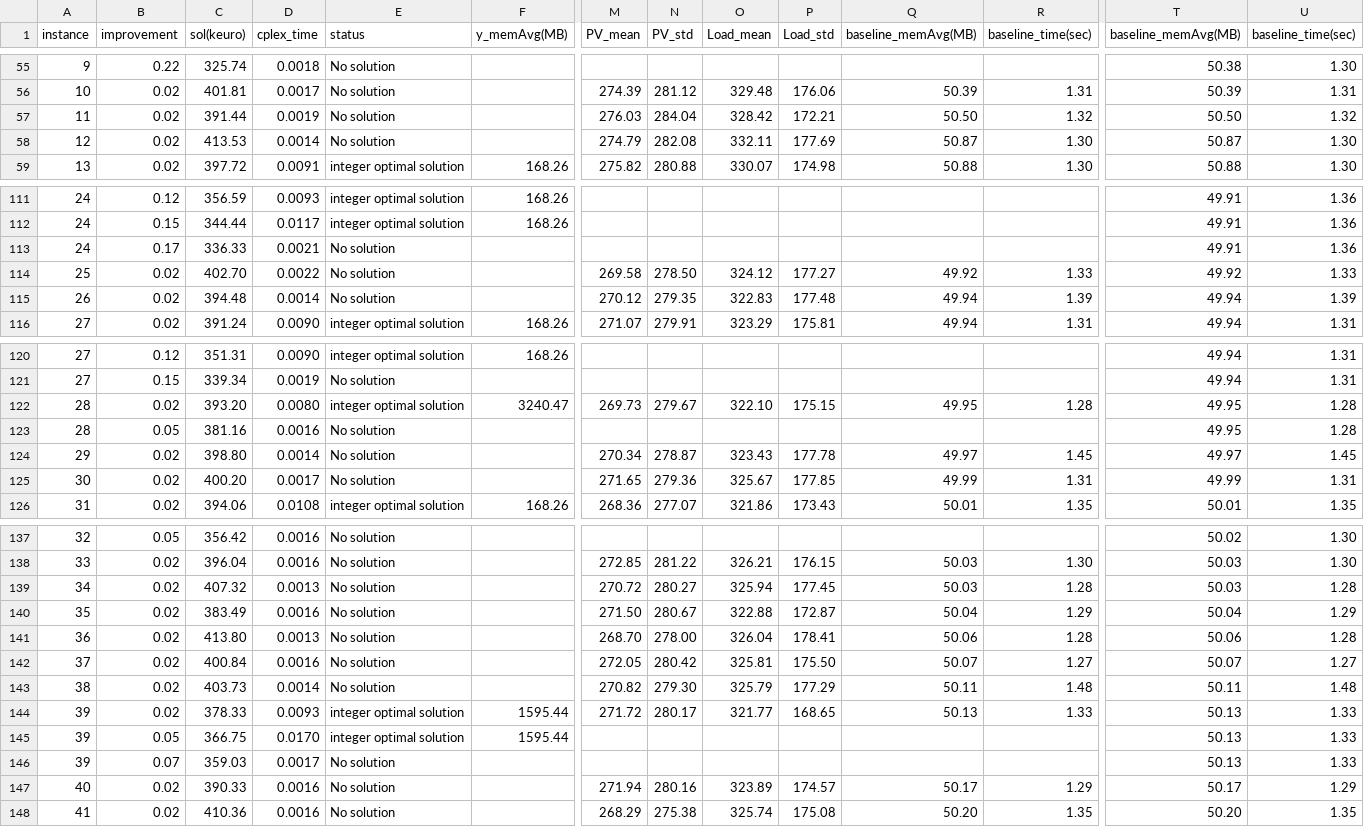
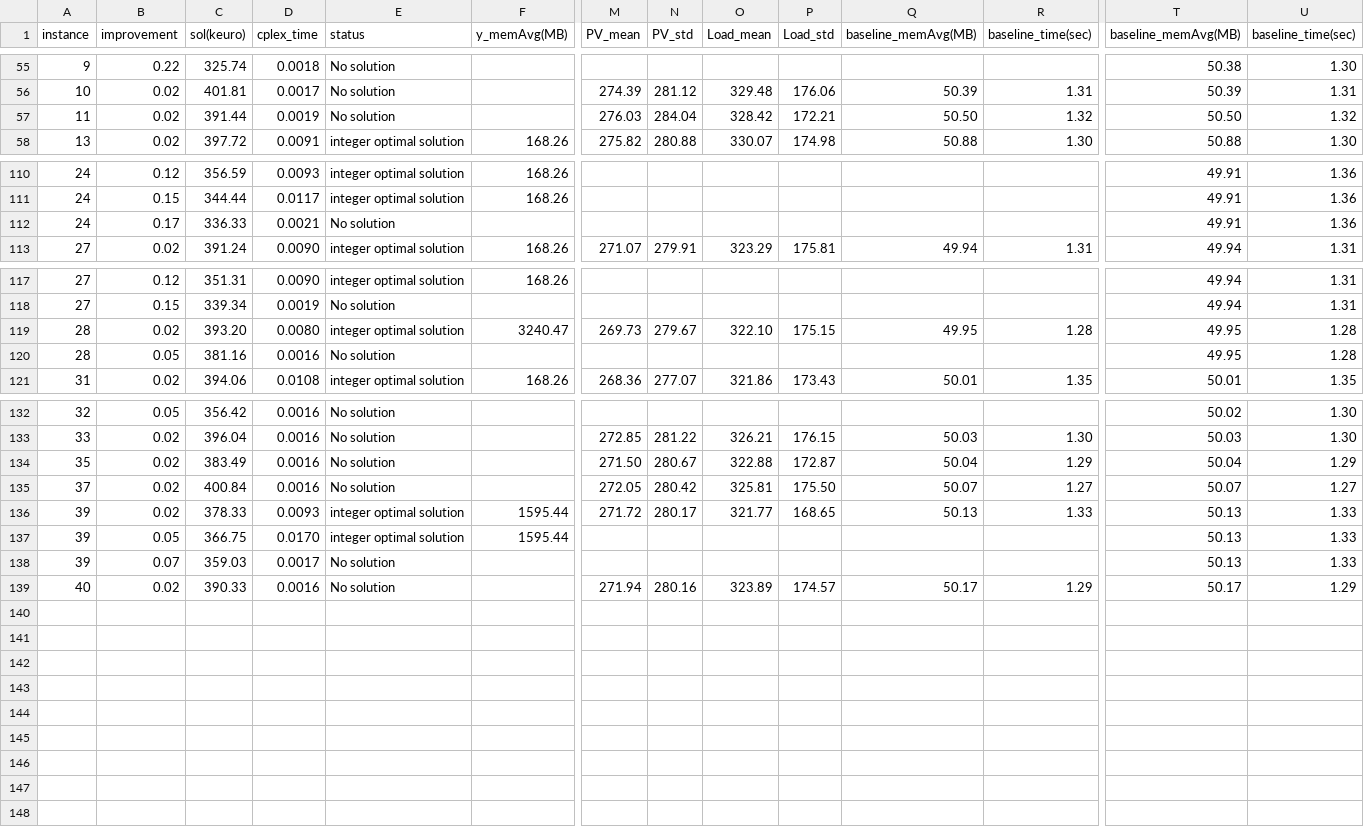
Before and after one commit to AndywinXp/HW_Dimensioning_for_OnlineAlgs, a CSV file: experimental_results/DT05/baseline_comparison.csv, drawn as a sheet; only a part is shown, gaps mark what is left out; rows hold the shown columns only; the diff names each change by its address in the sheet, - before the commit and + after, or states it on an @@ line.

```diff
--- a/experimental_results/DT05/baseline_comparison.csv
+++ b/experimental_results/DT05/baseline_comparison.csv
-row 58: 12 | 0.02 | 413.53 | 0.0014 | No solution |  | 274.79 | 282.08 | 332.11 | 177.69 | 50.87 | 1.30 | 50.87 | 1.30
-row 114: 25 | 0.02 | 402.70 | 0.0022 | No solution |  | 269.58 | 278.50 | 324.12 | 177.27 | 49.92 | 1.33 | 49.92 | 1.33
-row 115: 26 | 0.02 | 394.48 | 0.0014 | No solution |  | 270.12 | 279.35 | 322.83 | 177.48 | 49.94 | 1.39 | 49.94 | 1.39
-row 124: 29 | 0.02 | 398.80 | 0.0014 | No solution |  | 270.34 | 278.87 | 323.43 | 177.78 | 49.97 | 1.45 | 49.97 | 1.45
-row 125: 30 | 0.02 | 400.20 | 0.0017 | No solution |  | 271.65 | 279.36 | 325.67 | 177.85 | 49.99 | 1.31 | 49.99 | 1.31
-row 139: 34 | 0.02 | 407.32 | 0.0013 | No solution |  | 270.72 | 280.27 | 325.94 | 177.45 | 50.03 | 1.28 | 50.03 | 1.28
-row 141: 36 | 0.02 | 413.80 | 0.0013 | No solution |  | 268.70 | 278.00 | 326.04 | 178.41 | 50.06 | 1.28 | 50.06 | 1.28
-row 143: 38 | 0.02 | 403.73 | 0.0014 | No solution |  | 270.82 | 279.30 | 325.79 | 177.29 | 50.11 | 1.48 | 50.11 | 1.48
-row 148: 41 | 0.02 | 410.36 | 0.0016 | No solution |  | 268.29 | 275.38 | 325.74 | 175.08 | 50.20 | 1.35 | 50.20 | 1.35
```
Also changed, not shown: experimental_results/DT09/baseline_comparison.csv, experimental_results/DT11/baseline_comparison.csv, 2 other files.
